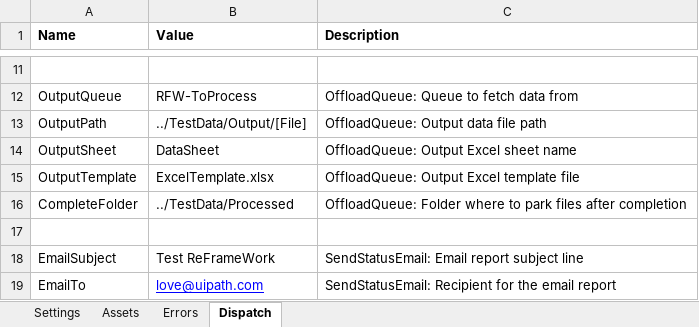
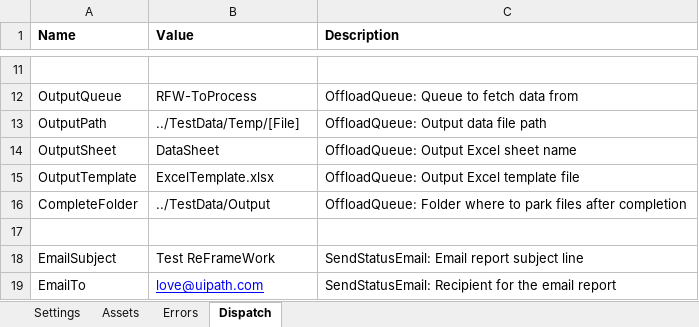
Before and after one commit to UiPath/ReFrameWork, an Excel workbook: Performer/Config.xlsx, sheet Dispatch, drawn as a sheet; only a part is shown, gaps mark what is left out; values as stored, in another font and other column widths than the file's, no borders; the diff names each change by its address in the sheet, - before the commit and + after, or states it on an @@ line.

```diff
--- a/Performer/Config.xlsx (sheet Dispatch)
+++ b/Performer/Config.xlsx (sheet Dispatch)
-B13 (Value): ../TestData/Output/[File]
+B13 (Value): ../TestData/Temp/[File]
-B16 (Value): ../TestData/Processed
+B16 (Value): ../TestData/Output
```
Also changed, not shown: sheet Settings, 6 other files.
